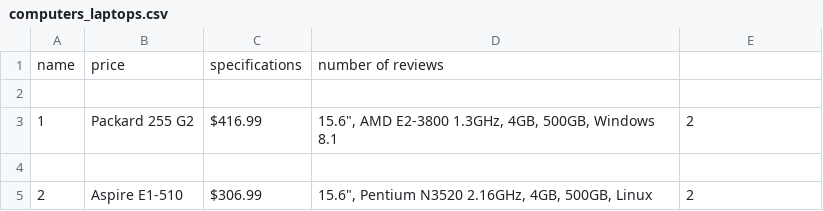
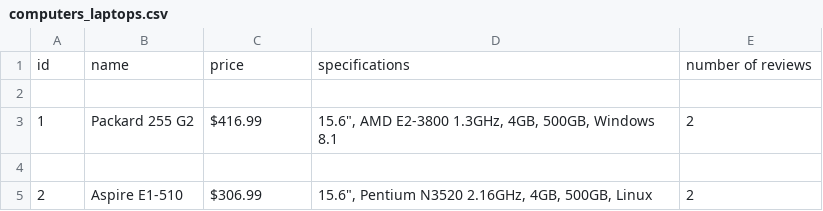
Before and after one commit to Nathan-Seeley/eCommerceWebScraping, a CSV file: computers_laptops.csv, drawn as a sheet; only a part is shown.

Commit message:
Added an 'id' column

```diff
--- a/computers_laptops.csv
+++ b/computers_laptops.csv
@@ -1,2 +1,2 @@
-name,price,specifications,number of reviews
+id,name,price,specifications,number of reviews
 
```
Also changed, not shown: 1 other file.
